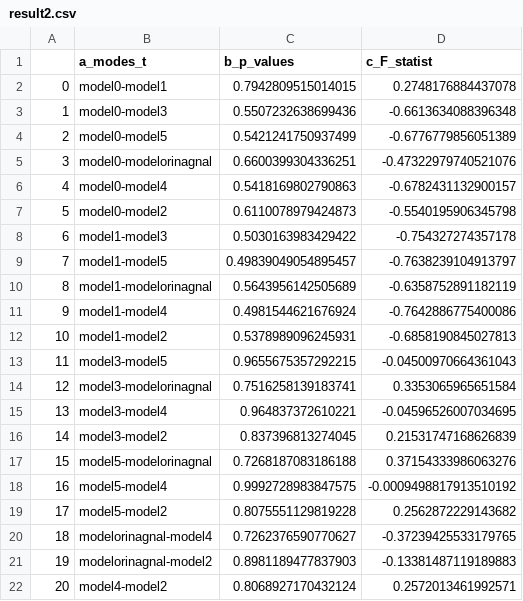
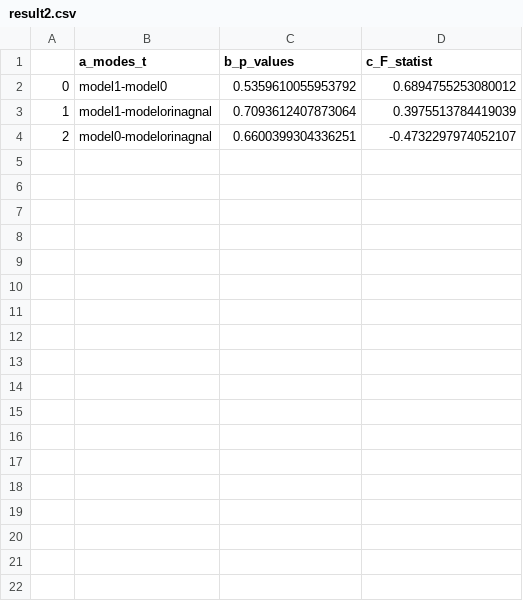
Before and after one commit to brainliu/DFLMmodels, a CSV file: result2.csv, drawn as a sheet.

```diff
--- a/result2.csv
+++ b/result2.csv
@@ -1,22 +1,4 @@
 ,a_modes_t,b_p_values,c_F_statist
-0,model0-model1,0.7942809515014015,0.2748176884437078
-1,model0-model3,0.5507232638699436,-0.6613634088396348
-2,model0-model5,0.5421241750937499,-0.6776779856051389
-3,model0-modelorinagnal,0.6600399304336251,-0.47322979740521076
-4,model0-model4,0.5418169802790863,-0.6782431132900157
-5,model0-model2,0.6110078979424873,-0.5540195906345798
-6,model1-model3,0.5030163983429422,-0.754327274357178
-7,model1-model5,0.49839049054895457,-0.7638239104913797
-8,model1-modelorinagnal,0.5643956142505689,-0.6358752891182119
-9,model1-model4,0.4981544621676924,-0.7642886775400086
-10,model1-model2,0.5378989096245931,-0.6858190845027813
-11,model3-model5,0.9655675357292215,-0.04500970664361043
-12,model3-modelorinagnal,0.7516258139183741,0.3353065965651584
-13,model3-model4,0.964837372610221,-0.04596526007034695
-14,model3-model2,0.837396813274045,0.21531747168626839
-15,model5-modelorinagnal,0.7268187083186188,0.37154333986063276
-16,model5-model4,0.9992728983847575,-0.0009498817913510192
-17,model5-model2,0.8075551129819228,0.2562872229143682
-18,modelorinagnal-model4,0.7262376590770627,-0.37239425533179765
-19,modelorinagnal-model2,0.8981189477837903,-0.13381487119189883
-20,model4-model2,0.8068927170432124,0.2572013461992571
+0,model1-model0,0.5359610055953792,0.6894755253080012
+1,model1-modelorinagnal,0.7093612407873064,0.3975513784419039
+2,model0-modelorinagnal,0.6600399304336251,-0.4732297974052107
```
Also changed, not shown: result.csv, 3 other files.
